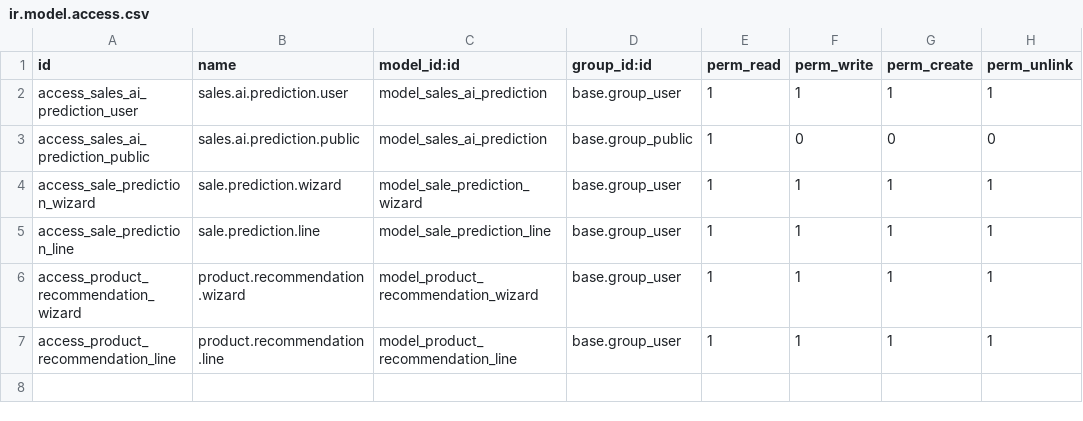
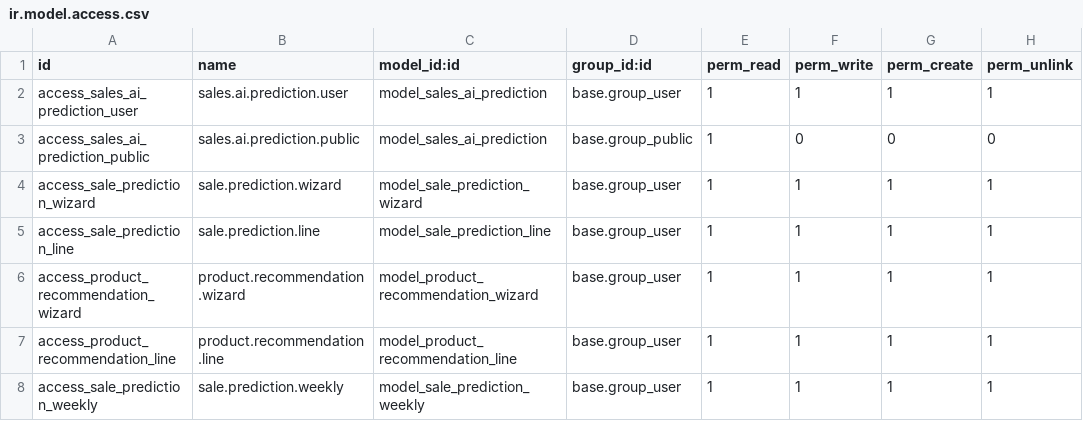
Before and after one commit to cristhian1311/IA-scikit-learn, a CSV file: security/ir.model.access.csv, drawn as a sheet; the diff names each change by its address in the sheet, - before the commit and + after, or states it on an @@ line.

Commit message:
update module sales

```diff
--- a/security/ir.model.access.csv
+++ b/security/ir.model.access.csv
+row 8: access_sale_prediction_weekly | sale.prediction.weekly | model_sale_prediction_weekly | base.group_user | 1 | 1 | 1 | 1
```
Also changed, not shown: 8 other files.
